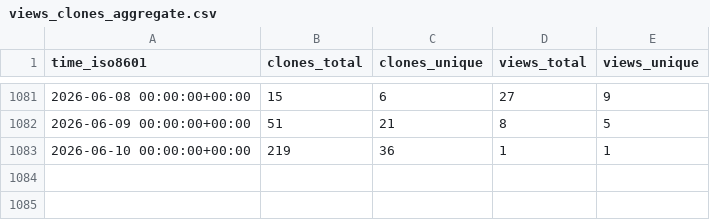
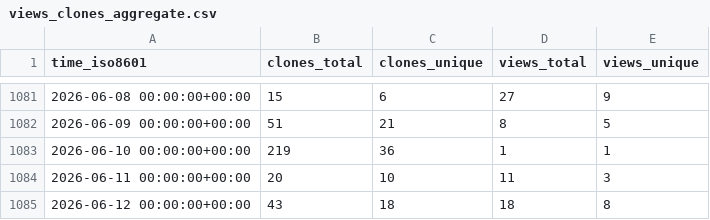
Before and after one commit to dmorse/pscfpp, a CSV file: dmorse/pscfpp/ghrs-data/views_clones_aggregate.csv, drawn as a sheet; only a part is shown, gaps mark what is left out; the diff names each change by its address in the sheet, - before the commit and + after, or states it on an @@ line.

```diff
--- a/dmorse/pscfpp/ghrs-data/views_clones_aggregate.csv
+++ b/dmorse/pscfpp/ghrs-data/views_clones_aggregate.csv
+row 1084: 2026-06-11 00:00:00+00:00 | 20 | 10 | 11 | 3
+row 1085: 2026-06-12 00:00:00+00:00 | 43 | 18 | 18 | 8
```
Also changed, not shown: 1 other file.
